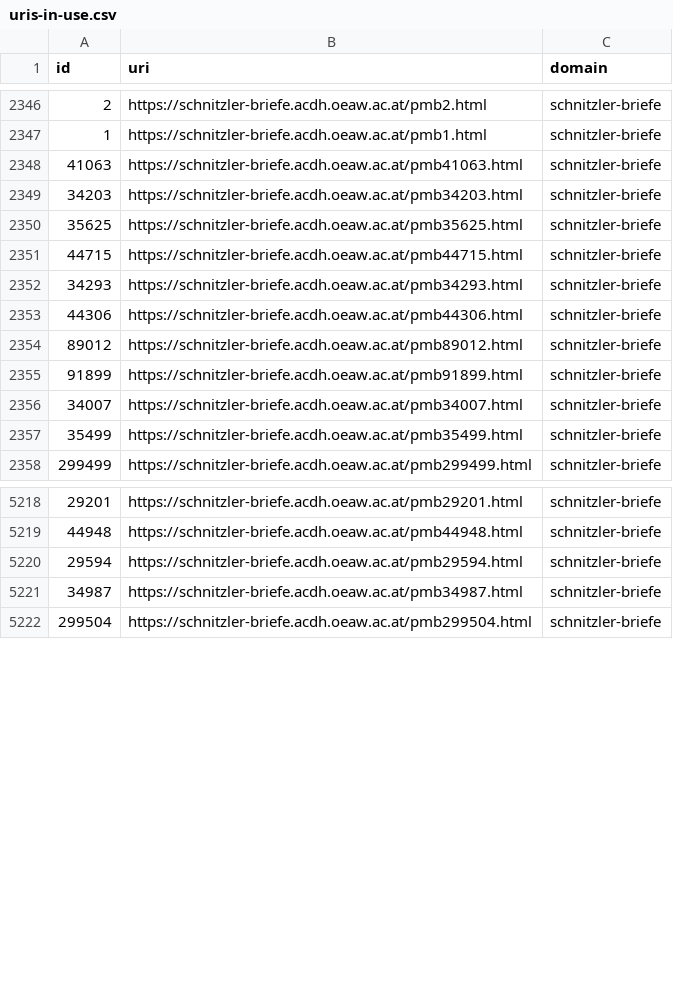
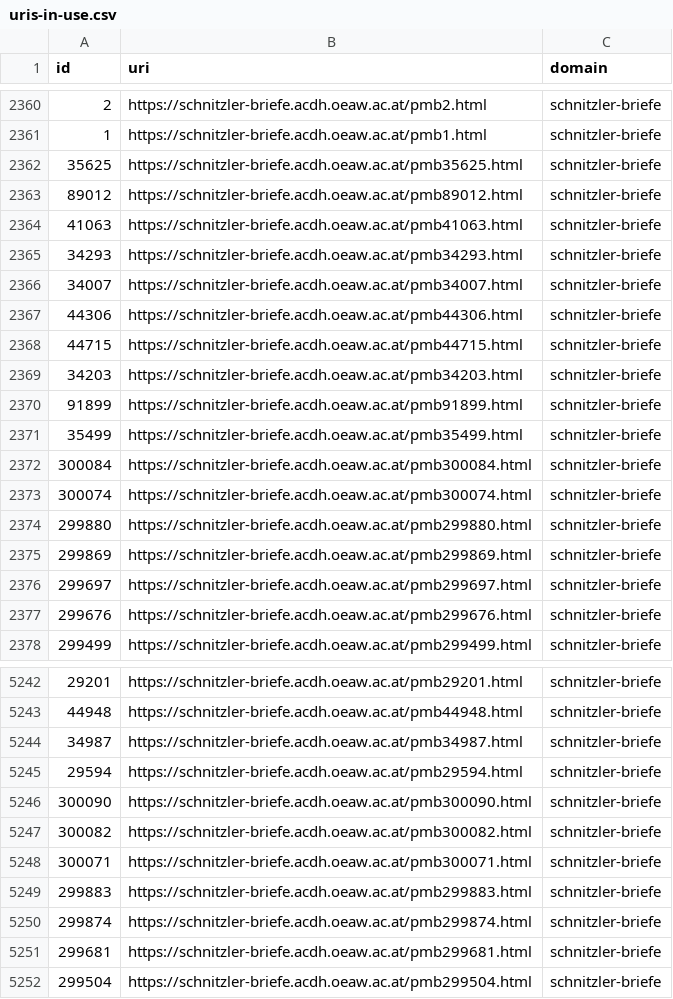
Before and after one commit to arthur-schnitzler/schnitzler-briefe-data, a CSV file: csv/uris-in-use.csv, drawn as a sheet; only a part is shown, gaps mark what is left out; the diff covers the shown part only.

```diff
--- a/csv/uris-in-use.csv
+++ b/csv/uris-in-use.csv
@@ -2347,12 +2361,18 @@ id,uri,domain
 1,https://schnitzler-briefe.acdh.oeaw.ac.at/pmb1.html,schnitzler-briefe
-41063,https://schnitzler-briefe.acdh.oeaw.ac.at/pmb41063.html,schnitzler-briefe
-34203,https://schnitzler-briefe.acdh.oeaw.ac.at/pmb34203.html,schnitzler-briefe
 35625,https://schnitzler-briefe.acdh.oeaw.ac.at/pmb35625.html,schnitzler-briefe
-44715,https://schnitzler-briefe.acdh.oeaw.ac.at/pmb44715.html,schnitzler-briefe
+89012,https://schnitzler-briefe.acdh.oeaw.ac.at/pmb89012.html,schnitzler-briefe
+41063,https://schnitzler-briefe.acdh.oeaw.ac.at/pmb41063.html,schnitzler-briefe
 34293,https://schnitzler-briefe.acdh.oeaw.ac.at/pmb34293.html,schnitzler-briefe
+34007,https://schnitzler-briefe.acdh.oeaw.ac.at/pmb34007.html,schnitzler-briefe
 44306,https://schnitzler-briefe.acdh.oeaw.ac.at/pmb44306.html,schnitzler-briefe
-89012,https://schnitzler-briefe.acdh.oeaw.ac.at/pmb89012.html,schnitzler-briefe
+44715,https://schnitzler-briefe.acdh.oeaw.ac.at/pmb44715.html,schnitzler-briefe
+34203,https://schnitzler-briefe.acdh.oeaw.ac.at/pmb34203.html,schnitzler-briefe
 91899,https://schnitzler-briefe.acdh.oeaw.ac.at/pmb91899.html,schnitzler-briefe
-34007,https://schnitzler-briefe.acdh.oeaw.ac.at/pmb34007.html,schnitzler-briefe
 35499,https://schnitzler-briefe.acdh.oeaw.ac.at/pmb35499.html,schnitzler-briefe
+300084,https://schnitzler-briefe.acdh.oeaw.ac.at/pmb300084.html,schnitzler-briefe
+300074,https://schnitzler-briefe.acdh.oeaw.ac.at/pmb300074.html,schnitzler-briefe
+299880,https://schnitzler-briefe.acdh.oeaw.ac.at/pmb299880.html,schnitzler-briefe
+299869,https://schnitzler-briefe.acdh.oeaw.ac.at/pmb299869.html,schnitzler-briefe
+299697,https://schnitzler-briefe.acdh.oeaw.ac.at/pmb299697.html,schnitzler-briefe
+299676,https://schnitzler-briefe.acdh.oeaw.ac.at/pmb299676.html,schnitzler-briefe
 299499,https://schnitzler-briefe.acdh.oeaw.ac.at/pmb299499.html,schnitzler-briefe
@@ -5219,4 +5243,10 @@ id,uri,domain
 44948,https://schnitzler-briefe.acdh.oeaw.ac.at/pmb44948.html,schnitzler-briefe
-29594,https://schnitzler-briefe.acdh.oeaw.ac.at/pmb29594.html,schnitzler-briefe
 34987,https://schnitzler-briefe.acdh.oeaw.ac.at/pmb34987.html,schnitzler-briefe
+29594,https://schnitzler-briefe.acdh.oeaw.ac.at/pmb29594.html,schnitzler-briefe
+300090,https://schnitzler-briefe.acdh.oeaw.ac.at/pmb300090.html,schnitzler-briefe
+300082,https://schnitzler-briefe.acdh.oeaw.ac.at/pmb300082.html,schnitzler-briefe
+300071,https://schnitzler-briefe.acdh.oeaw.ac.at/pmb300071.html,schnitzler-briefe
+299883,https://schnitzler-briefe.acdh.oeaw.ac.at/pmb299883.html,schnitzler-briefe
+299874,https://schnitzler-briefe.acdh.oeaw.ac.at/pmb299874.html,schnitzler-briefe
+299681,https://schnitzler-briefe.acdh.oeaw.ac.at/pmb299681.html,schnitzler-briefe
 299504,https://schnitzler-briefe.acdh.oeaw.ac.at/pmb299504.html,schnitzler-briefe
```
Also changed, not shown: 26 added rows, 9 moved rows and 2 edited cells elsewhere in this file, 8 other files.
